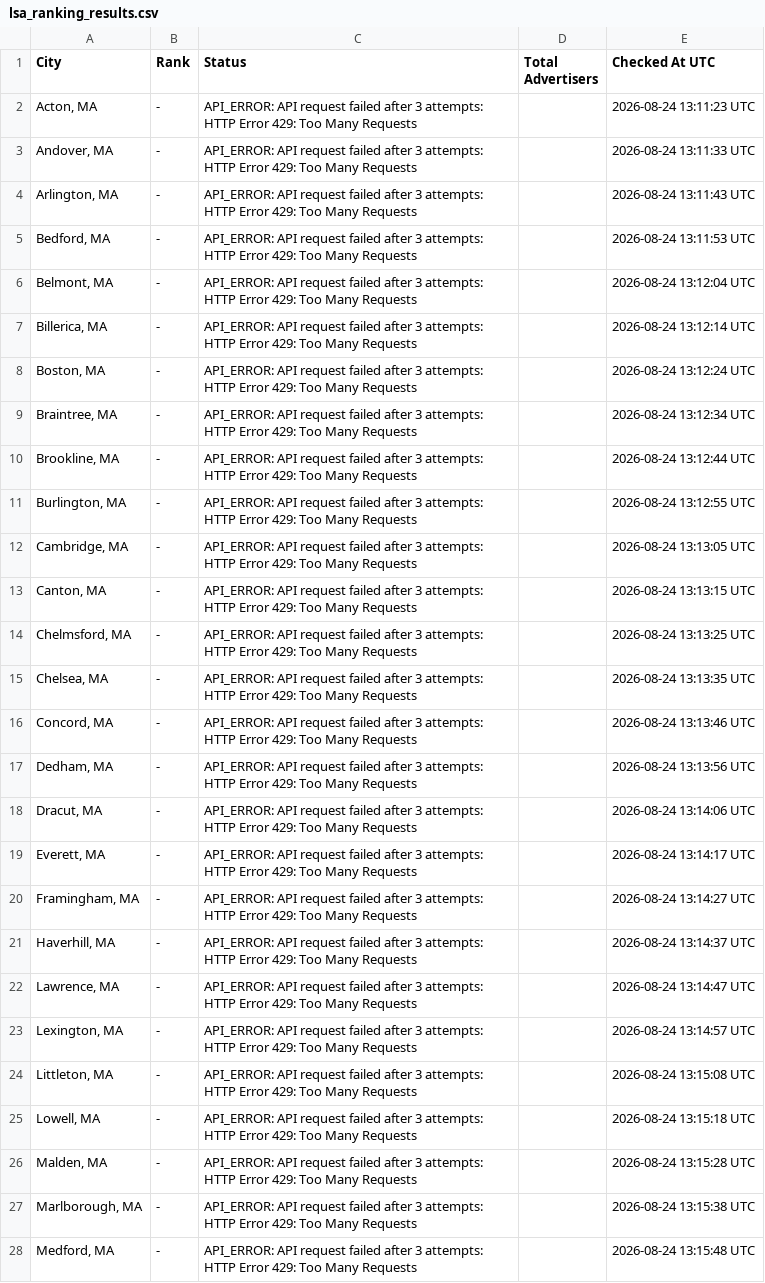
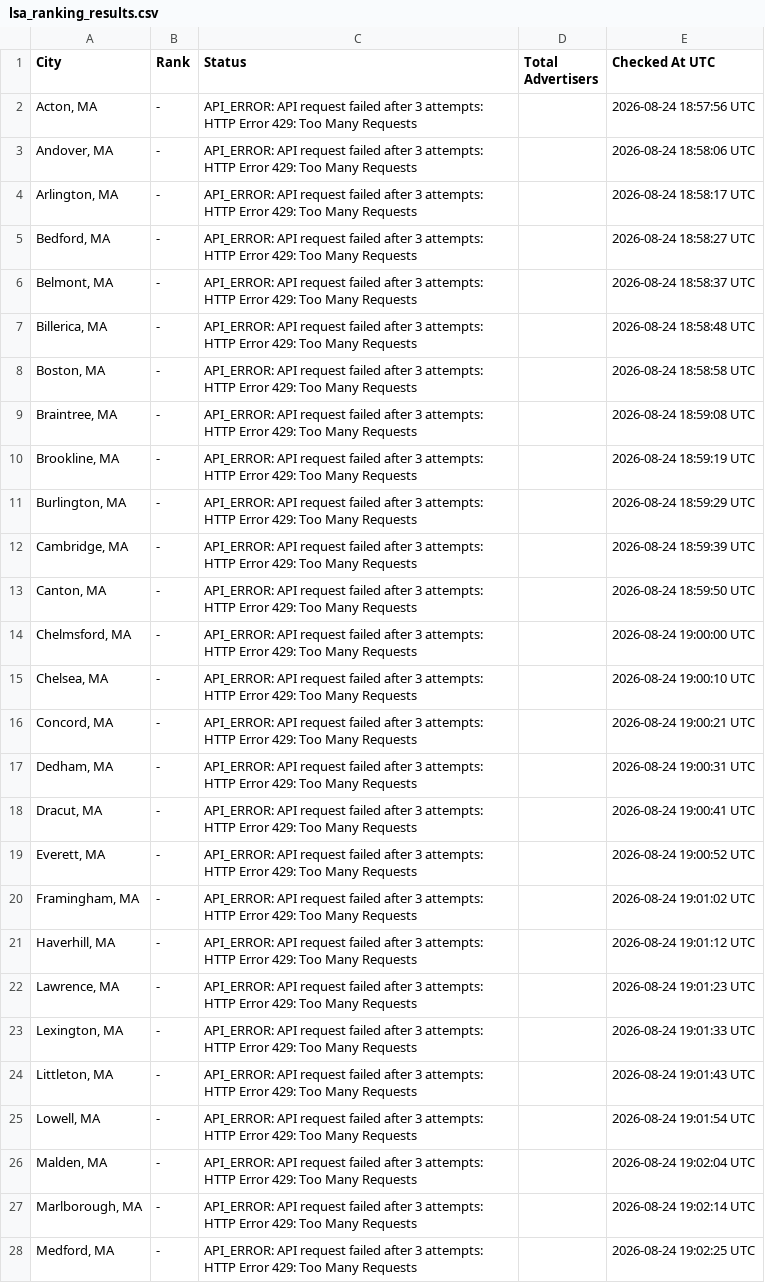
Before and after one commit to yasin-ads/apex-lsa-dashboard, a CSV file: data/lsa_ranking_results.csv, drawn as a sheet; only a part is shown; the diff covers the shown part only; the diff names each change by its address in the sheet, - before the commit and + after, or states it on an @@ line.

```diff
--- a/data/lsa_ranking_results.csv
+++ b/data/lsa_ranking_results.csv
-E2 (Checked At UTC): 2026-08-24 13:11:23 UTC
+E2 (Checked At UTC): 2026-08-24 18:57:56 UTC
-E3 (Checked At UTC): 2026-08-24 13:11:33 UTC
+E3 (Checked At UTC): 2026-08-24 18:58:06 UTC
-E4 (Checked At UTC): 2026-08-24 13:11:43 UTC
+E4 (Checked At UTC): 2026-08-24 18:58:17 UTC
-E5 (Checked At UTC): 2026-08-24 13:11:53 UTC
+E5 (Checked At UTC): 2026-08-24 18:58:27 UTC
-E6 (Checked At UTC): 2026-08-24 13:12:04 UTC
+E6 (Checked At UTC): 2026-08-24 18:58:37 UTC
-E7 (Checked At UTC): 2026-08-24 13:12:14 UTC
+E7 (Checked At UTC): 2026-08-24 18:58:48 UTC
-E8 (Checked At UTC): 2026-08-24 13:12:24 UTC
+E8 (Checked At UTC): 2026-08-24 18:58:58 UTC
-E9 (Checked At UTC): 2026-08-24 13:12:34 UTC
+E9 (Checked At UTC): 2026-08-24 18:59:08 UTC
-E10 (Checked At UTC): 2026-08-24 13:12:44 UTC
+E10 (Checked At UTC): 2026-08-24 18:59:19 UTC
-E11 (Checked At UTC): 2026-08-24 13:12:55 UTC
+E11 (Checked At UTC): 2026-08-24 18:59:29 UTC
-E12 (Checked At UTC): 2026-08-24 13:13:05 UTC
+E12 (Checked At UTC): 2026-08-24 18:59:39 UTC
-E13 (Checked At UTC): 2026-08-24 13:13:15 UTC
+E13 (Checked At UTC): 2026-08-24 18:59:50 UTC
-E14 (Checked At UTC): 2026-08-24 13:13:25 UTC
+E14 (Checked At UTC): 2026-08-24 19:00:00 UTC
-E15 (Checked At UTC): 2026-08-24 13:13:35 UTC
+E15 (Checked At UTC): 2026-08-24 19:00:10 UTC
-E16 (Checked At UTC): 2026-08-24 13:13:46 UTC
+E16 (Checked At UTC): 2026-08-24 19:00:21 UTC
-E17 (Checked At UTC): 2026-08-24 13:13:56 UTC
+E17 (Checked At UTC): 2026-08-24 19:00:31 UTC
-E18 (Checked At UTC): 2026-08-24 13:14:06 UTC
+E18 (Checked At UTC): 2026-08-24 19:00:41 UTC
-E19 (Checked At UTC): 2026-08-24 13:14:17 UTC
+E19 (Checked At UTC): 2026-08-24 19:00:52 UTC
-E20 (Checked At UTC): 2026-08-24 13:14:27 UTC
+E20 (Checked At UTC): 2026-08-24 19:01:02 UTC
-E21 (Checked At UTC): 2026-08-24 13:14:37 UTC
+E21 (Checked At UTC): 2026-08-24 19:01:12 UTC
-E22 (Checked At UTC): 2026-08-24 13:14:47 UTC
+E22 (Checked At UTC): 2026-08-24 19:01:23 UTC
-E23 (Checked At UTC): 2026-08-24 13:14:57 UTC
+E23 (Checked At UTC): 2026-08-24 19:01:33 UTC
-E24 (Checked At UTC): 2026-08-24 13:15:08 UTC
+E24 (Checked At UTC): 2026-08-24 19:01:43 UTC
-E25 (Checked At UTC): 2026-08-24 13:15:18 UTC
+E25 (Checked At UTC): 2026-08-24 19:01:54 UTC
-E26 (Checked At UTC): 2026-08-24 13:15:28 UTC
+E26 (Checked At UTC): 2026-08-24 19:02:04 UTC
-E27 (Checked At UTC): 2026-08-24 13:15:38 UTC
+E27 (Checked At UTC): 2026-08-24 19:02:14 UTC
-E28 (Checked At UTC): 2026-08-24 13:15:48 UTC
+E28 (Checked At UTC): 2026-08-24 19:02:25 UTC
```
Also changed, not shown: 27 edited cells elsewhere in this file, 2 other files.
